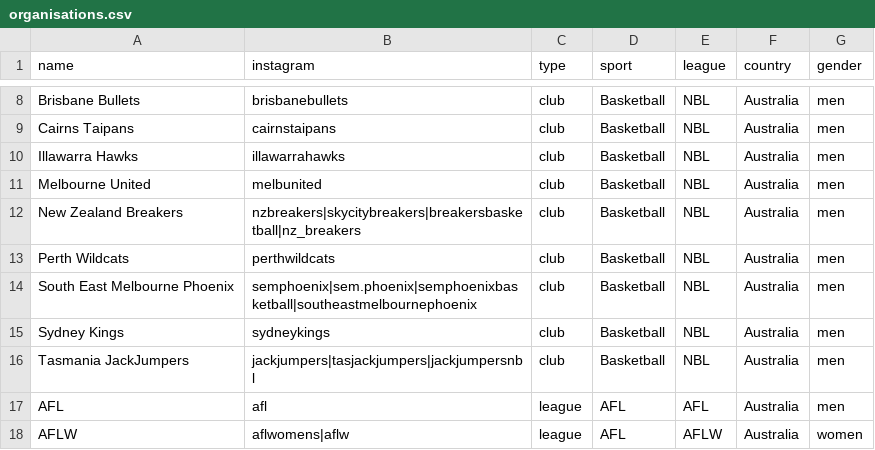
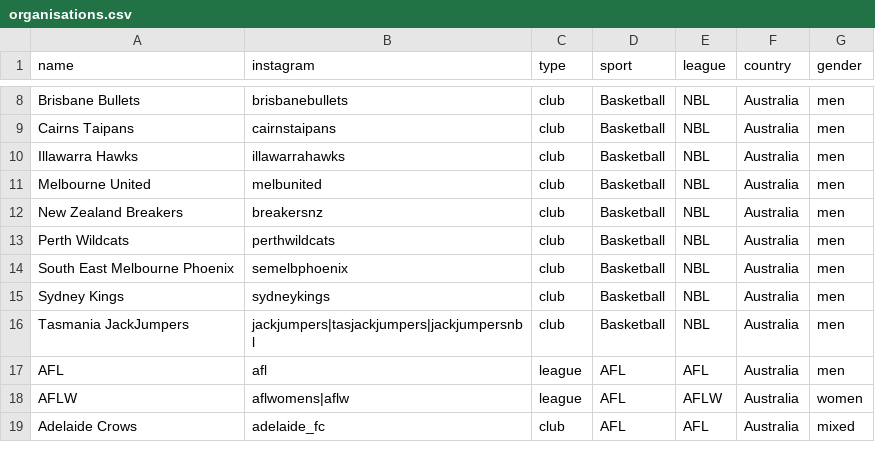
Before and after one commit to YosemiteDan/SocialRankingsV2, a CSV file: data/organisations.csv, drawn as a sheet; only a part is shown, gaps mark what is left out; the shorter side is filled out with more unchanged rows.

```diff
--- a/data/organisations.csv
+++ b/data/organisations.csv
@@ -11,5 +11,5 @@ Illawarra Hawks,illawarrahawks,club,Basketball,NBL,Australia,men
 Melbourne United,melbunited,club,Basketball,NBL,Australia,men
-New Zealand Breakers,nzbreakers|skycitybreakers|breakersbasketball|nz_breakers,club,Basketball,NBL,Australia,men
+New Zealand Breakers,breakersnz,club,Basketball,NBL,Australia,men
 Perth Wildcats,perthwildcats,club,Basketball,NBL,Australia,men
-South East Melbourne Phoenix,semphoenix|sem.phoenix|semphoenixbasketball|southeastmelbournephoenix,club,Basketball,NBL,Australia,men
+South East Melbourne Phoenix,semelbphoenix,club,Basketball,NBL,Australia,men
 Sydney Kings,sydneykings,club,Basketball,NBL,Australia,men
```
Also changed, not shown: data/creators.csv.
